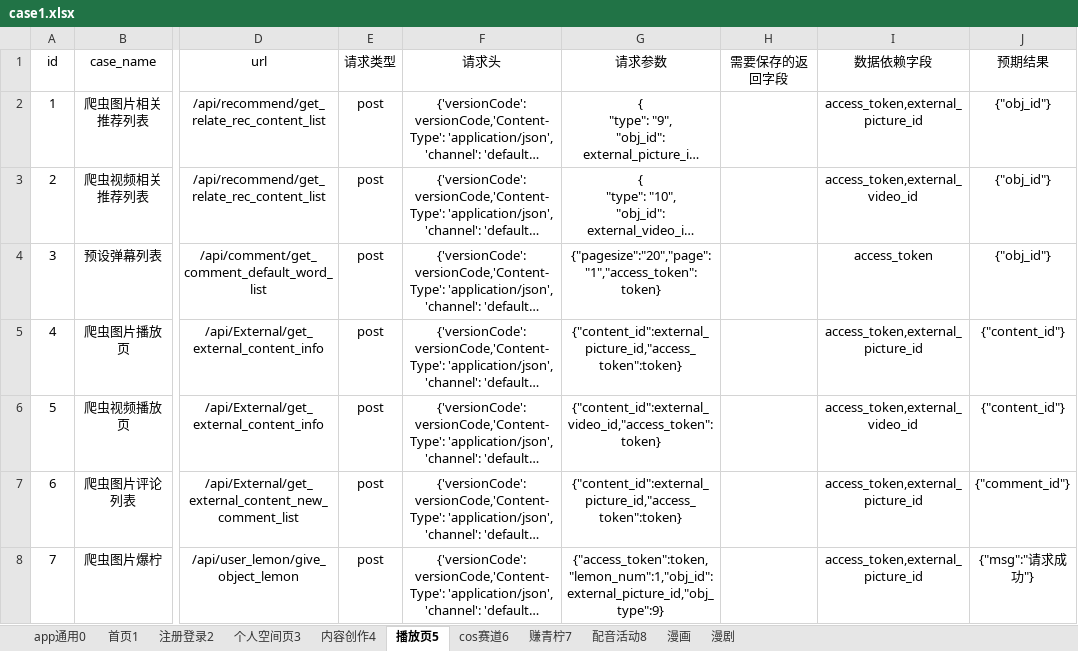
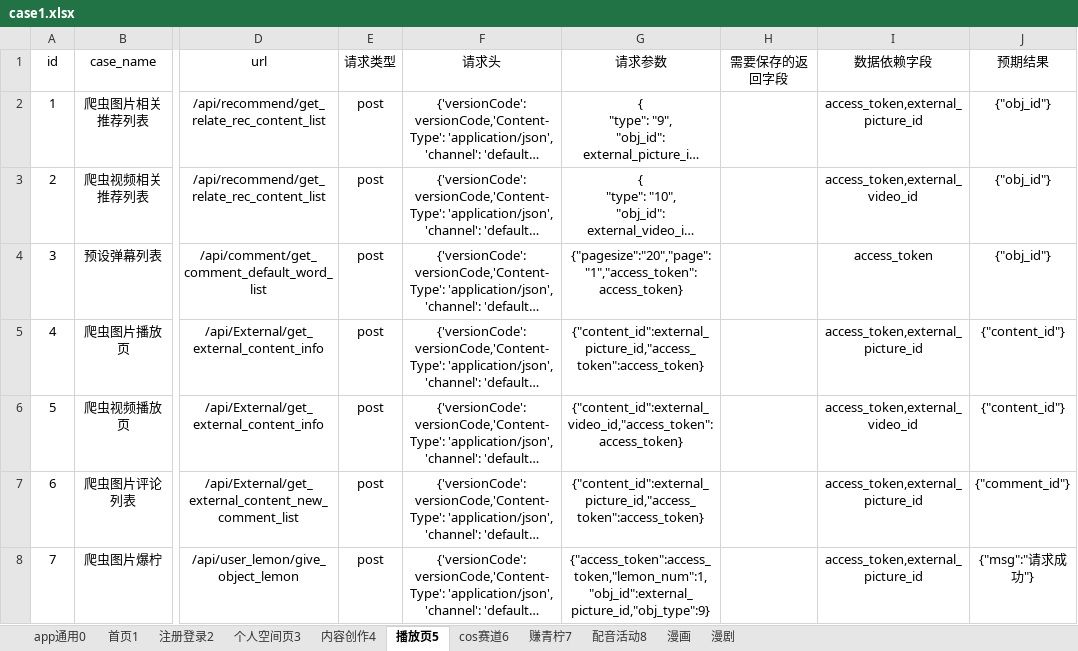
Before and after one commit to sumeilan/testcase, an Excel workbook: data/case1.xlsx, sheet 播放页5, drawn as a sheet; only a part is shown, gaps mark what is left out; long unchanged cells end in …; values as stored, in another font and other column widths than the file's, no borders; the diff covers the shown part only; the diff names each change by its address in the sheet, - before the commit and + after, or states it on an @@ line.

```diff
--- a/data/case1.xlsx (sheet 播放页5)
+++ b/data/case1.xlsx (sheet 播放页5)
-G4 (请求参数): {"pagesize":"20","page":"1","access_token":token}
+G4 (请求参数): {"pagesize":"20","page":"1","access_token":access_token}
-G5 (请求参数): {"content_id":external_picture_id,"access_token":token}
+G5 (请求参数): {"content_id":external_picture_id,"access_token":access_token}
-G6 (请求参数): {"content_id":external_video_id,"access_token":token}
+G6 (请求参数): {"content_id":external_video_id,"access_token":access_token}
-G7 (请求参数): {"content_id":external_picture_id,"access_token":token}
+G7 (请求参数): {"content_id":external_picture_id,"access_token":access_token}
-G8 (请求参数): {"access_token":token,"lemon_num":1,"obj_id":external_picture_id,"obj_type":9}
+G8 (请求参数): {"access_token":access_token,"lemon_num":1,"obj_id":external_picture_id,"obj_type":9}
```
Also changed, not shown: 5 edited cells elsewhere in this sheet, sheet 个人空间页3, sheet 内容创作4, sheet 首页1, sheet 注册登录2, sheet app通用0, sheet cos赛道6, 1 more sheet, 14 other files.
